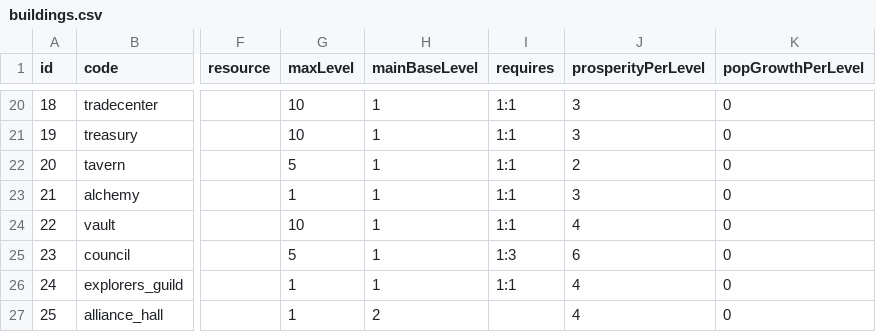
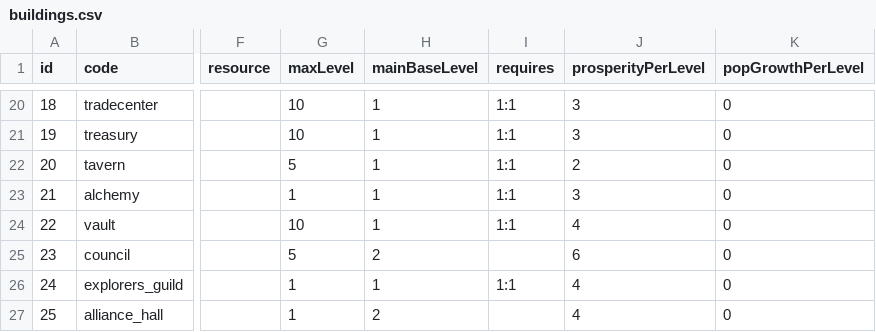
Before and after one commit to kennysli1/slg1.0, a CSV file: config/buildings.csv, drawn as a sheet; only a part is shown, gaps mark what is left out; the diff names each change by its address in the sheet, - before the commit and + after, or states it on an @@ line.

Commit message:
config: sync GM 配置 revision 25

```diff
--- a/config/buildings.csv
+++ b/config/buildings.csv
-H25 (mainBaseLevel): 1
+H25 (mainBaseLevel): 2
-I25 (requires): 1:3
+I25 (requires): (empty)
```
